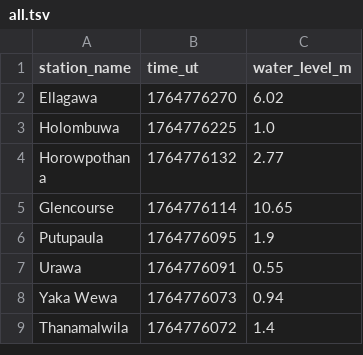
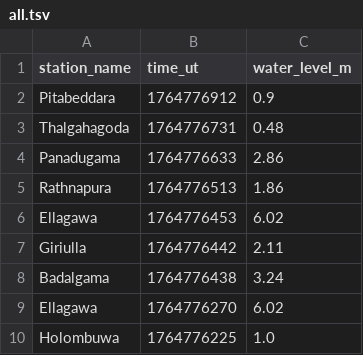
Before and after one commit to nuuuwan/lk_irrigation, a TSV file: data/all.tsv, drawn as a sheet; only a part is shown; the shorter side is filled out with more unchanged rows.

```diff
--- a/data/all.tsv
+++ b/data/all.tsv
@@ -1,2 +1,9 @@
 station_name	time_ut	water_level_m
+Pitabeddara	1764776912	0.9
+Thalgahagoda	1764776731	0.48
+Panadugama	1764776633	2.86
+Rathnapura	1764776513	1.86
+Ellagawa	1764776453	6.02
+Giriulla	1764776442	2.11
+Badalgama	1764776438	3.24
 Ellagawa	1764776270	6.02
```
Also changed, not shown: data/latest-100.tsv, data/latest-1000.tsv, 19 other files.
